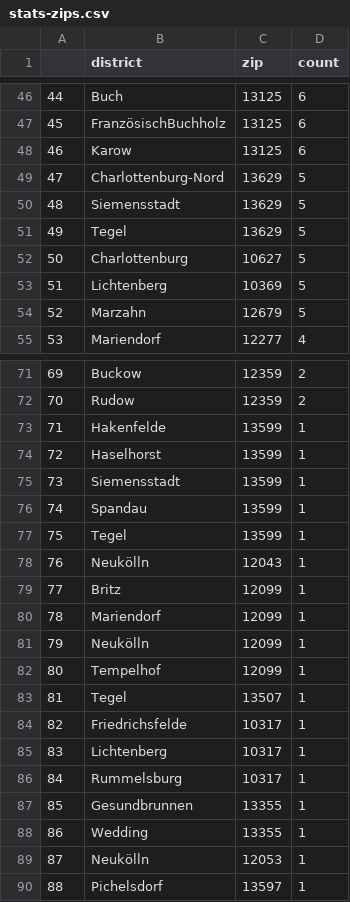
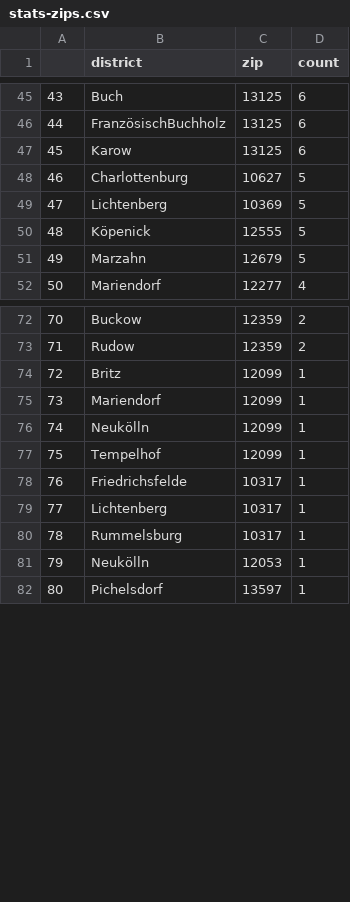
Before and after one commit to demodiff/berlin, a CSV file: data/stats-zips.csv, drawn as a sheet; only a part is shown, gaps mark what is left out; removed rows and columns are numbered as before the commit, all else as after; the diff covers the shown part only; the diff names each change by its address in the sheet, - before the commit and + after, or states it on an @@ line.

```diff
--- a/data/stats-zips.csv
+++ b/data/stats-zips.csv
@@ column A renumbered from row 29 down @@
-row 49: 47 | Charlottenburg-Nord | 13629 | 5
-row 50: 48 | Siemensstadt | 13629 | 5
-row 51: 49 | Tegel | 13629 | 5
+row 50: 48 | Köpenick | 12555 | 5
-row 73: 71 | Hakenfelde | 13599 | 1
-row 74: 72 | Haselhorst | 13599 | 1
-row 75: 73 | Siemensstadt | 13599 | 1
-row 76: 74 | Spandau | 13599 | 1
-row 77: 75 | Tegel | 13599 | 1
-row 78: 76 | Neukölln | 12043 | 1
-row 83: 81 | Tegel | 13507 | 1
-row 87: 85 | Gesundbrunnen | 13355 | 1
-row 88: 86 | Wedding | 13355 | 1
```
Also changed, not shown: 10 added rows, 5 removed rows and 8 edited cells elsewhere in this file, 1 other file.
